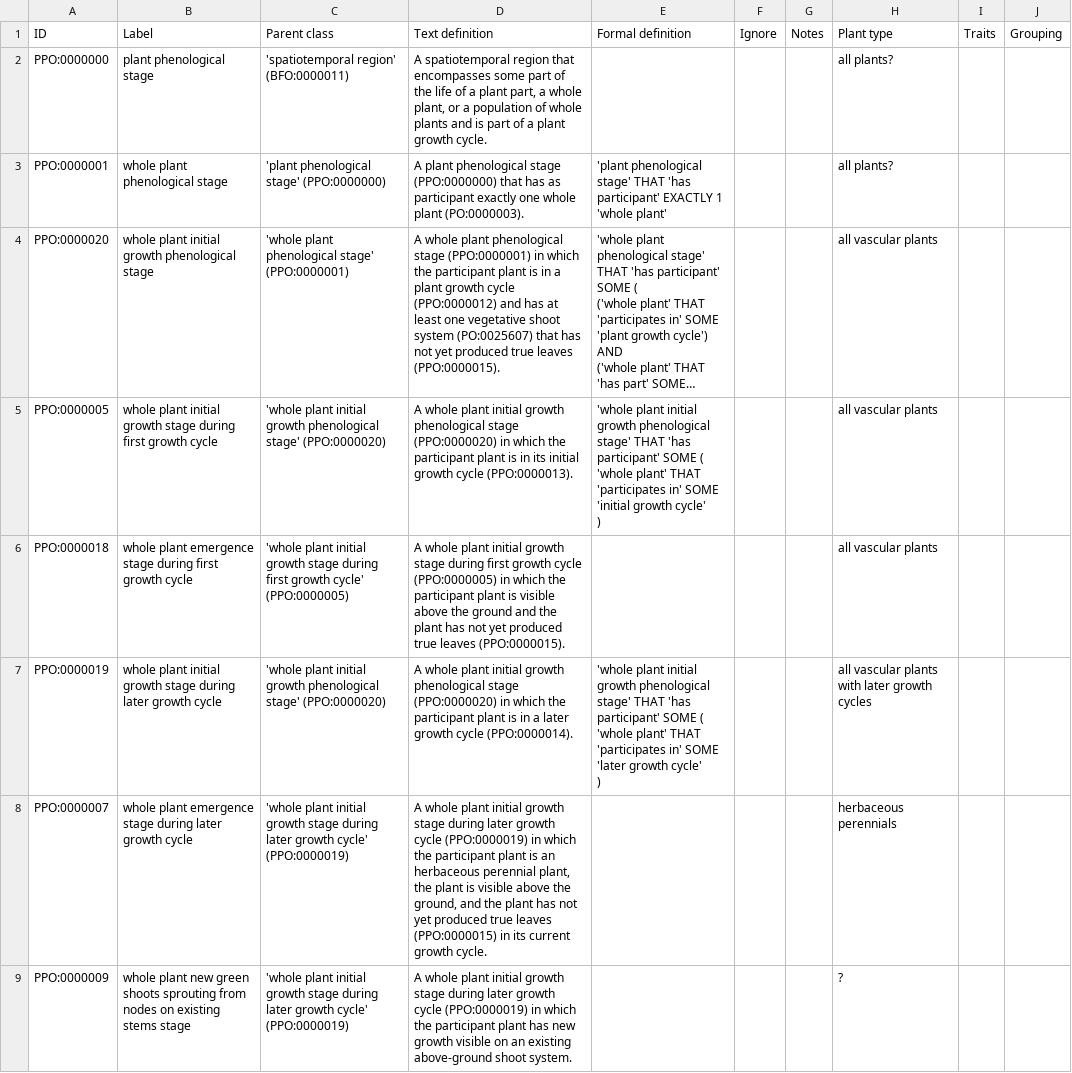
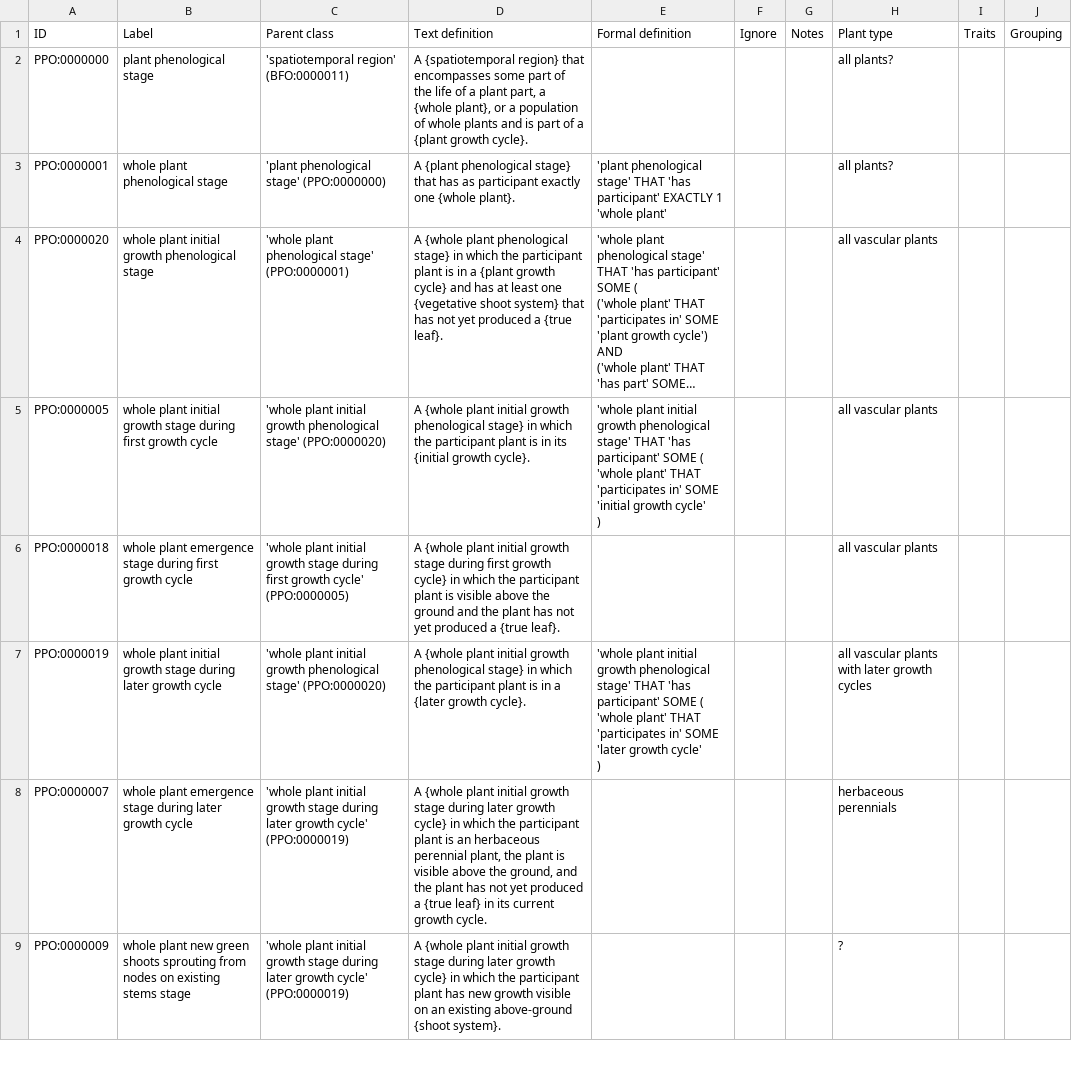
Before and after one commit to PlantPhenoOntology/ppo, a CSV file: src/PPO_stage_definitions.csv, drawn as a sheet; only a part is shown; long unchanged cells end in …; the diff covers the shown part only; the diff names each change by its address in the sheet, - before the commit and + after, or states it on an @@ line.

Commit message:
Updated the phenological stage class definitions to include label tags for ID expansion.

```diff
--- a/src/PPO_stage_definitions.csv
+++ b/src/PPO_stage_definitions.csv
-D2 (Text definition): A spatiotemporal region that encompasses some part of the life of a plant part, a whole plant, or a population of whole plants and is part of a plant growth cycle.
+D2 (Text definition): A {spatiotemporal region} that encompasses some part of the life of a plant part, a {whole plant}, or a population of whole plants and is part of a {plant growth cycle}.
-D3 (Text definition): A plant phenological stage (PPO:0000000) that has as participant exactly one whole plant (PO:0000003).
+D3 (Text definition): A {plant phenological stage} that has as participant exactly one {whole plant}.
-D4 (Text definition): A whole plant phenological stage (PPO:0000001) in which the participant plant is in a plant growth cycle (PPO:0000012) and has at least one vegetative shoot system (PO:0025607) that has not yet produced true leaves (PPO:0000015).
+D4 (Text definition): A {whole plant phenological stage} in which the participant plant is in a {plant growth cycle} and has at least one {vegetative shoot system} that has not yet produced a {true leaf}.
-D5 (Text definition): A whole plant initial growth phenological stage (PPO:0000020) in which the participant plant is in its initial growth cycle (PPO:0000013).
+D5 (Text definition): A {whole plant initial growth phenological stage} in which the participant plant is in its {initial growth cycle}.
-D6 (Text definition): A whole plant initial growth stage during first growth cycle (PPO:0000005) in which the participant plant is visible above the ground and the plant has not yet produced true leaves (PPO:0000015).
+D6 (Text definition): A {whole plant initial growth stage during first growth cycle} in which the participant plant is visible above the ground and the plant has not yet produced a {true leaf}.
-D7 (Text definition): A whole plant initial growth phenological stage (PPO:0000020) in which the participant plant is in a later growth cycle (PPO:0000014).
+D7 (Text definition): A {whole plant initial growth phenological stage} in which the participant plant is in a {later growth cycle}.
-D8 (Text definition): A whole plant initial growth stage during later growth cycle (PPO:0000019) in which the participant plant is an herbaceous perennial plant, the plant is visible above the ground, and the plant has not yet produced true leaves (PPO:0000015) in its…
+D8 (Text definition): A {whole plant initial growth stage during later growth cycle} in which the participant plant is an herbaceous perennial plant, the plant is visible above the ground, and the plant has not yet produced a {true leaf} in its…
-D9 (Text definition): A whole plant initial growth stage during later growth cycle (PPO:0000019) in which the participant plant has new growth visible on an existing above-ground shoot system.
+D9 (Text definition): A {whole plant initial growth stage during later growth cycle} in which the participant plant has new growth visible on an existing above-ground {shoot system}.
```
Also changed, not shown: 7 edited cells elsewhere in this file.
